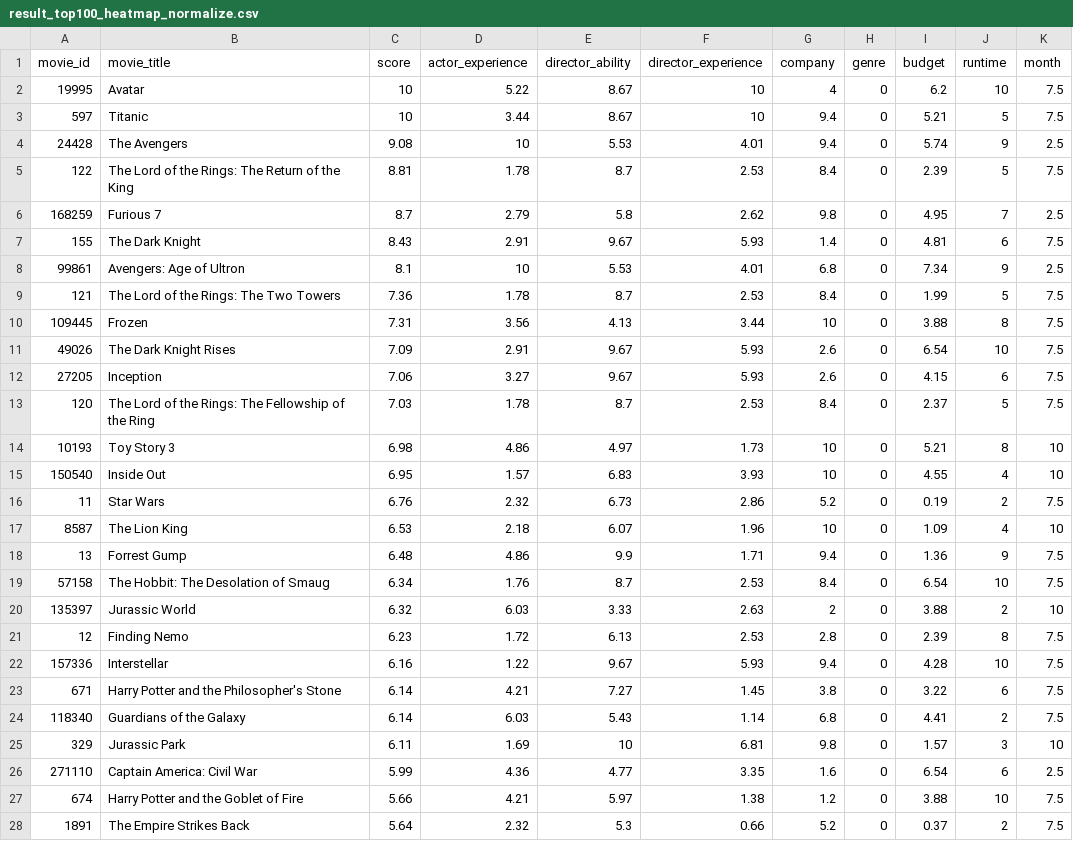
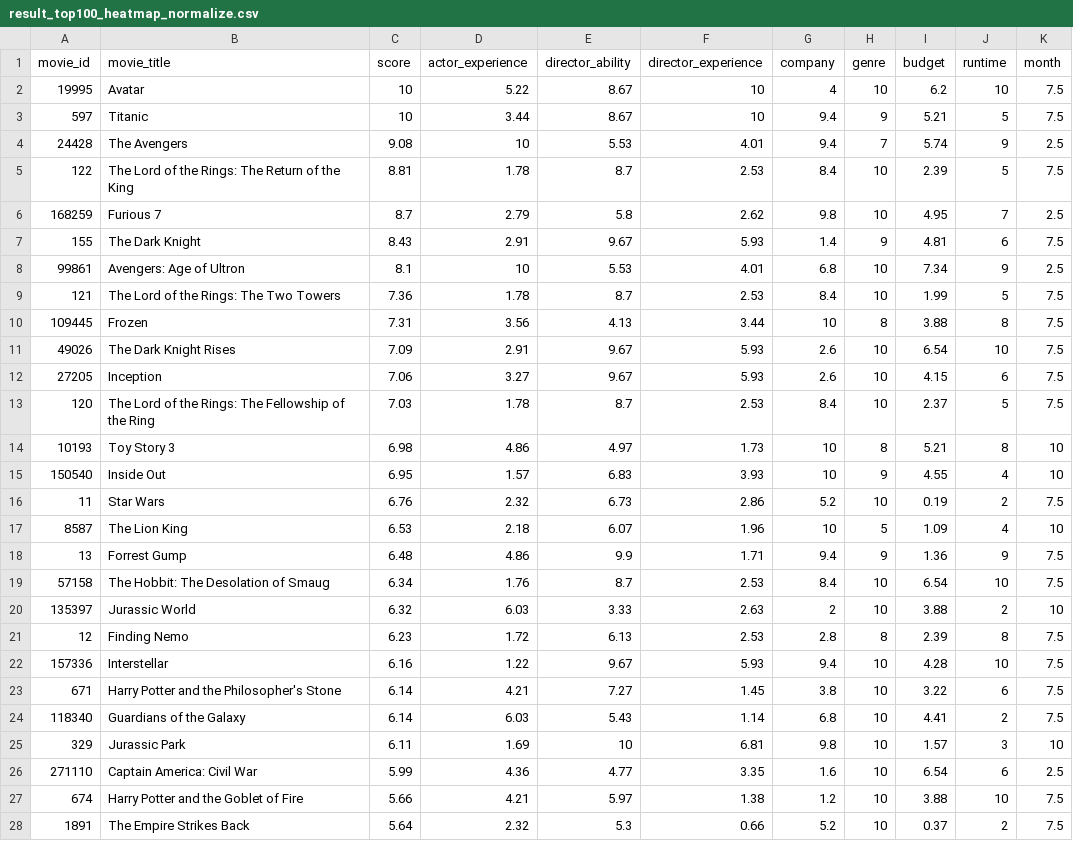
Before and after one commit to AlexTK2012/HKU-7507-Visual-Analysis, a CSV file: data/result_top100_heatmap_normalize.csv, drawn as a sheet; only a part is shown; the diff covers the shown part only.

Commit message:
add genre data to heat map

```diff
--- a/data/result_top100_heatmap_normalize.csv
+++ b/data/result_top100_heatmap_normalize.csv
@@ -1,28 +1,28 @@
 movie_id,movie_title,score,actor_experience,director_ability,director_experience,company,genre,budget,runtime,month
-19995,Avatar,10,5.22,8.67,10,4,0,6.2,10,7.5
-597,Titanic,10,3.44,8.67,10,9.4,0,5.21,5,7.5
-24428,The Avengers,9.08,10,5.53,4.01,9.4,0,5.74,9,2.5
-122,The Lord of the Rings: The Return of the King,8.81,1.78,8.7,2.53,8.4,0,2.39,5,7.5
-168259,Furious 7,8.7,2.79,5.8,2.62,9.8,0,4.95,7,2.5
-155,The Dark Knight,8.43,2.91,9.67,5.93,1.4,0,4.81,6,7.5
-99861,Avengers: Age of Ultron,8.1,10,5.53,4.01,6.8,0,7.34,9,2.5
-121,The Lord of the Rings: The Two Towers,7.36,1.78,8.7,2.53,8.4,0,1.99,5,7.5
-109445,Frozen,7.31,3.56,4.13,3.44,10,0,3.88,8,7.5
-49026,The Dark Knight Rises,7.09,2.91,9.67,5.93,2.6,0,6.54,10,7.5
-27205,Inception,7.06,3.27,9.67,5.93,2.6,0,4.15,6,7.5
-120,The Lord of the Rings: The Fellowship of the Ring,7.03,1.78,8.7,2.53,8.4,0,2.37,5,7.5
-10193,Toy Story 3,6.98,4.86,4.97,1.73,10,0,5.21,8,10
-150540,Inside Out,6.95,1.57,6.83,3.93,10,0,4.55,4,10
-11,Star Wars,6.76,2.32,6.73,2.86,5.2,0,0.19,2,7.5
-8587,The Lion King,6.53,2.18,6.07,1.96,10,0,1.09,4,10
-13,Forrest Gump,6.48,4.86,9.9,1.71,9.4,0,1.36,9,7.5
-57158,The Hobbit: The Desolation of Smaug,6.34,1.76,8.7,2.53,8.4,0,6.54,10,7.5
-135397,Jurassic World,6.32,6.03,3.33,2.63,2,0,3.88,2,10
-12,Finding Nemo,6.23,1.72,6.13,2.53,2.8,0,2.39,8,7.5
-157336,Interstellar,6.16,1.22,9.67,5.93,9.4,0,4.28,10,7.5
-671,Harry Potter and the Philosopher's Stone,6.14,4.21,7.27,1.45,3.8,0,3.22,6,7.5
-118340,Guardians of the Galaxy,6.14,6.03,5.43,1.14,6.8,0,4.41,2,7.5
-329,Jurassic Park,6.11,1.69,10,6.81,9.8,0,1.57,3,10
-271110,Captain America: Civil War,5.99,4.36,4.77,3.35,1.6,0,6.54,6,2.5
-674,Harry Potter and the Goblet of Fire,5.66,4.21,5.97,1.38,1.2,0,3.88,10,7.5
-1891,The Empire Strikes Back,5.64,2.32,5.3,0.66,5.2,0,0.37,2,7.5
+19995,Avatar,10,5.22,8.67,10,4,10,6.2,10,7.5
+597,Titanic,10,3.44,8.67,10,9.4,9,5.21,5,7.5
+24428,The Avengers,9.08,10,5.53,4.01,9.4,7,5.74,9,2.5
+122,The Lord of the Rings: The Return of the King,8.81,1.78,8.7,2.53,8.4,10,2.39,5,7.5
+168259,Furious 7,8.7,2.79,5.8,2.62,9.8,10,4.95,7,2.5
+155,The Dark Knight,8.43,2.91,9.67,5.93,1.4,9,4.81,6,7.5
+99861,Avengers: Age of Ultron,8.1,10,5.53,4.01,6.8,10,7.34,9,2.5
+121,The Lord of the Rings: The Two Towers,7.36,1.78,8.7,2.53,8.4,10,1.99,5,7.5
+109445,Frozen,7.31,3.56,4.13,3.44,10,8,3.88,8,7.5
+49026,The Dark Knight Rises,7.09,2.91,9.67,5.93,2.6,10,6.54,10,7.5
+27205,Inception,7.06,3.27,9.67,5.93,2.6,10,4.15,6,7.5
+120,The Lord of the Rings: The Fellowship of the Ring,7.03,1.78,8.7,2.53,8.4,10,2.37,5,7.5
+10193,Toy Story 3,6.98,4.86,4.97,1.73,10,8,5.21,8,10
+150540,Inside Out,6.95,1.57,6.83,3.93,10,9,4.55,4,10
+11,Star Wars,6.76,2.32,6.73,2.86,5.2,10,0.19,2,7.5
+8587,The Lion King,6.53,2.18,6.07,1.96,10,5,1.09,4,10
+13,Forrest Gump,6.48,4.86,9.9,1.71,9.4,9,1.36,9,7.5
+57158,The Hobbit: The Desolation of Smaug,6.34,1.76,8.7,2.53,8.4,10,6.54,10,7.5
+135397,Jurassic World,6.32,6.03,3.33,2.63,2,10,3.88,2,10
+12,Finding Nemo,6.23,1.72,6.13,2.53,2.8,8,2.39,8,7.5
+157336,Interstellar,6.16,1.22,9.67,5.93,9.4,10,4.28,10,7.5
+671,Harry Potter and the Philosopher's Stone,6.14,4.21,7.27,1.45,3.8,10,3.22,6,7.5
+118340,Guardians of the Galaxy,6.14,6.03,5.43,1.14,6.8,10,4.41,2,7.5
+329,Jurassic Park,6.11,1.69,10,6.81,9.8,10,1.57,3,10
+271110,Captain America: Civil War,5.99,4.36,4.77,3.35,1.6,10,6.54,6,2.5
+674,Harry Potter and the Goblet of Fire,5.66,4.21,5.97,1.38,1.2,10,3.88,10,7.5
+1891,The Empire Strikes Back,5.64,2.32,5.3,0.66,5.2,10,0.37,2,7.5
```
Also changed, not shown: 73 edited cells elsewhere in this file.
